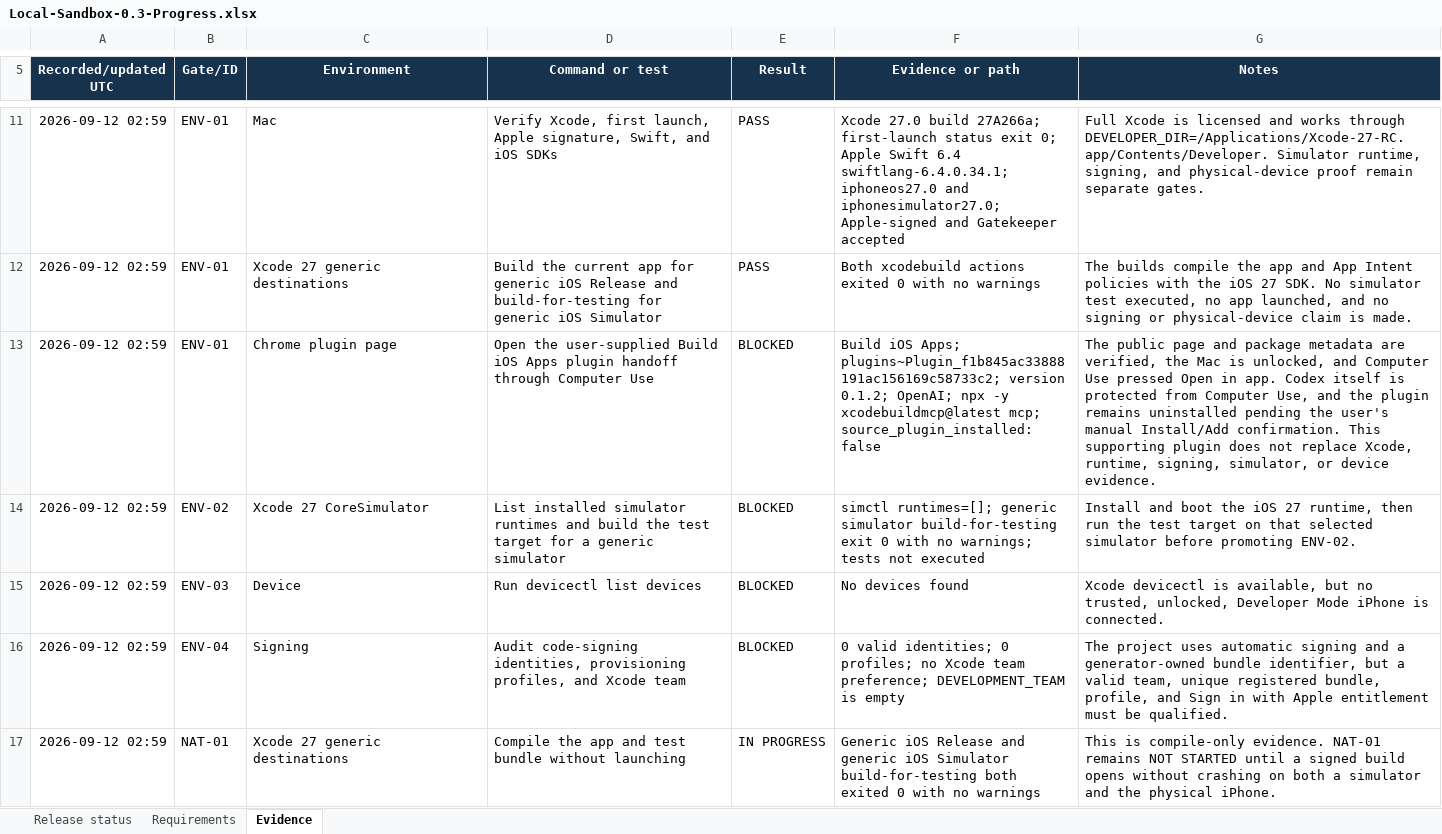
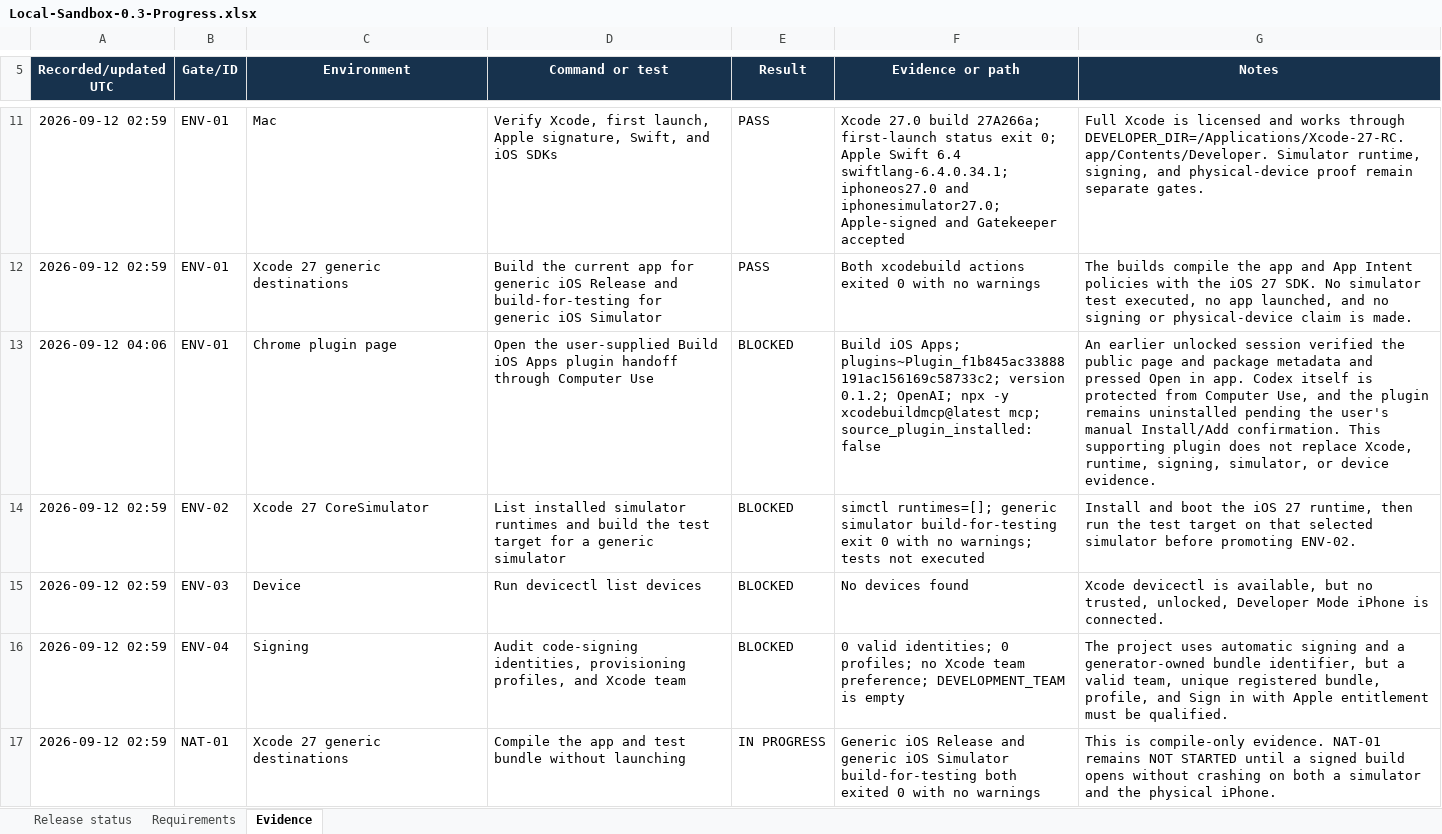
Before and after one commit to Dezocode/local-sandbox, an Excel workbook: qualification/Local-Sandbox-0.3-Progress.xlsx, sheet Evidence, drawn as a sheet; only a part is shown, gaps mark what is left out; values as stored, in another font and other column widths than the file's, no borders; conditional formats and table styles not drawn; the diff covers the shown part only; the diff names each change by its address in the sheet, - before the commit and + after, or states it on an @@ line.

```diff
--- a/qualification/Local-Sandbox-0.3-Progress.xlsx (sheet Evidence)
+++ b/qualification/Local-Sandbox-0.3-Progress.xlsx (sheet Evidence)
-A13 (Recorded/updated UTC): 2026-09-12 02:59
+A13 (Recorded/updated UTC): 2026-09-12 04:06
-G13 (Notes): The public page and package metadata are verified, the Mac is unlocked, and Computer Use pressed Open…
+G13 (Notes): An earlier unlocked session verified the public page and package metadata and pressed Open…
```
Also changed, not shown: 1 added row and 30 edited cells elsewhere in this sheet, sheet Requirements, sheet Release status, 1 other file.
